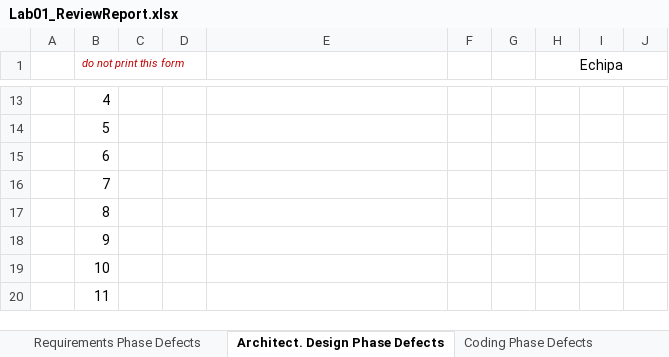
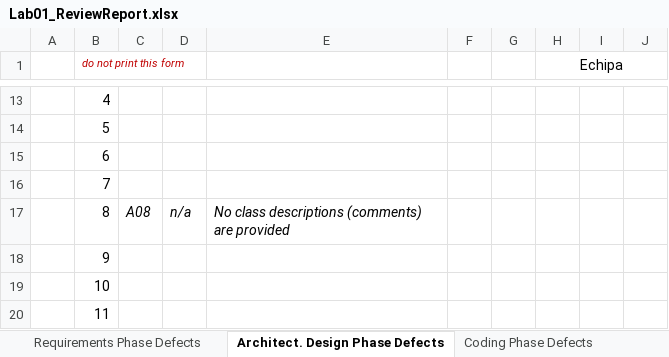
Before and after one commit to cristiticu/vvss-public, an Excel workbook: Docs/lab1/CheckLists/Lab01_ReviewReport.xlsx, sheet Architect. Design Phase Defects, drawn as a sheet; only a part is shown, gaps mark what is left out; values as stored, in another font and other column widths than the file's, no borders; the diff names each change by its address in the sheet, - before the commit and + after, or states it on an @@ line.

Commit message:
Add architectural defects, sonarqube review and sonarqube implementations

```diff
--- a/Docs/lab1/CheckLists/Lab01_ReviewReport.xlsx (sheet Architect. Design Phase Defects)
+++ b/Docs/lab1/CheckLists/Lab01_ReviewReport.xlsx (sheet Architect. Design Phase Defects)
-C17: (empty)
+C17: A08
-D17: (empty)
+D17: n/a
-E17: (empty)
+E17: No class descriptions (comments) are provided
```
Also changed, not shown: sheet Tool-basedCodeAnalysis, 2 other files.
